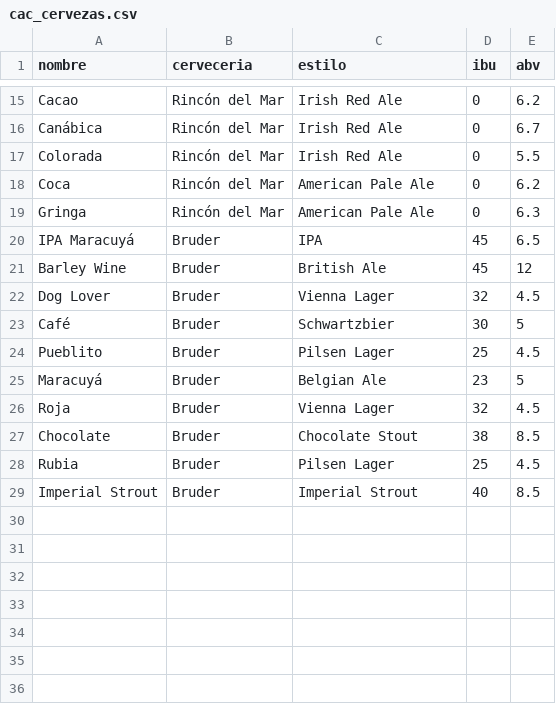
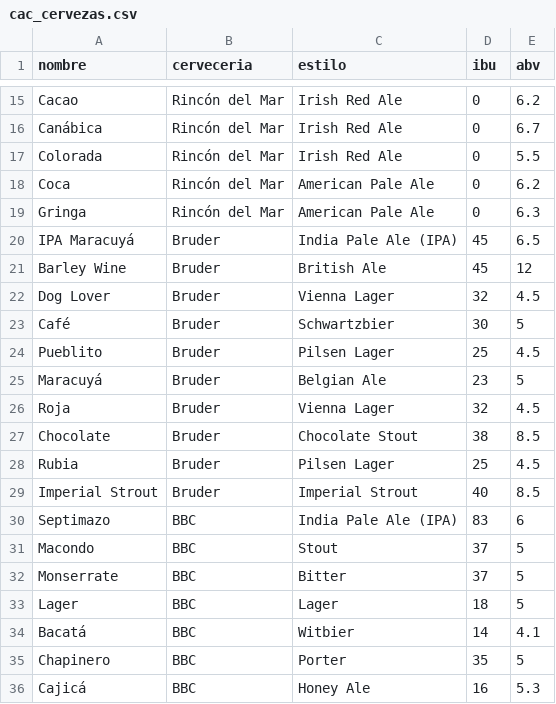
Before and after one commit to jdrodas/CervezasColombia, a CSV file: datos/cac_cervezas.csv, drawn as a sheet; only a part is shown, gaps mark what is left out.

Commit message:
Limpieza de Código y mejoras para API en SQLIte con Dapper en C#. Datos adicionales de Cervezas

```diff
--- a/datos/cac_cervezas.csv
+++ b/datos/cac_cervezas.csv
@@ -19,3 +19,3 @@ Coca;Rincón del Mar;American Pale Ale;0;6.2
 Gringa;Rincón del Mar;American Pale Ale;0;6.3
-IPA Maracuyá;Bruder;IPA;45;6.5
+IPA Maracuyá;Bruder;India Pale Ale (IPA);45;6.5
 Barley Wine;Bruder;British Ale;45;12
@@ -29 +29,8 @@ Rubia;Bruder;Pilsen Lager;25;4.5
 Imperial Strout;Bruder;Imperial Strout;40;8.5
+Septimazo;BBC;India Pale Ale (IPA);83;6
+Macondo;BBC;Stout;37;5
+Monserrate;BBC;Bitter;37;5
+Lager;BBC;Lager;18;5
+Bacatá;BBC;Witbier;14;4.1
+Chapinero;BBC;Porter;35;5
+Cajicá;BBC;Honey Ale;16;5.3
```
Also changed, not shown: datos/cac_estilos.csv, 11 other files.
